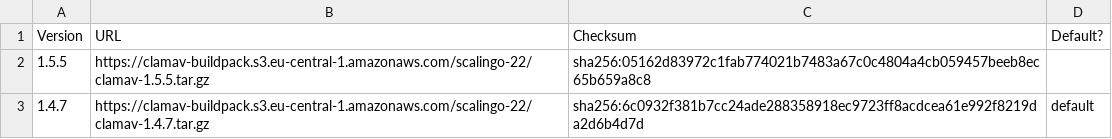
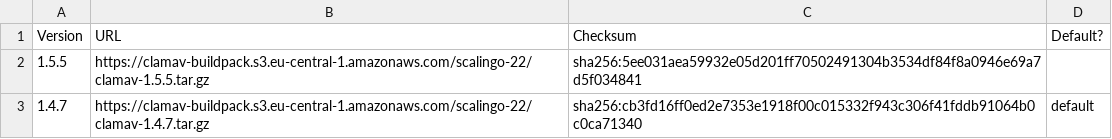
Before and after one commit to Scalingo/clamav-buildpack, a TSV file: INVENTORY-scalingo-22.tsv, drawn as a sheet.

Commit message:
chore(inventory): rebuild inventory files

```diff
--- a/INVENTORY-scalingo-22.tsv
+++ b/INVENTORY-scalingo-22.tsv
@@ -1,3 +1,3 @@
 Version	URL	Checksum	Default?
-1.5.5	https://clamav-buildpack.s3.eu-central-1.amazonaws.com/scalingo-22/clamav-1.5.5.tar.gz	sha256:05162d83972c1fab774021b7483a67c0c4804a4cb059457beeb8ec65b659a8c8	
-1.4.7	https://clamav-buildpack.s3.eu-central-1.amazonaws.com/scalingo-22/clamav-1.4.7.tar.gz	sha256:6c0932f381b7cc24ade288358918ec9723ff8acdcea61e992f8219da2d6b4d7d	default
+1.5.5	https://clamav-buildpack.s3.eu-central-1.amazonaws.com/scalingo-22/clamav-1.5.5.tar.gz	sha256:5ee031aea59932e05d201ff70502491304b3534df84f8a0946e69a7d5f034841	
+1.4.7	https://clamav-buildpack.s3.eu-central-1.amazonaws.com/scalingo-22/clamav-1.4.7.tar.gz	sha256:cb3fd16ff0ed2e7353e1918f00c015332f943c306f41fddb91064b0c0ca71340	default
```
Also changed, not shown: INVENTORY-scalingo-24.tsv, INVENTORY-scalingo-26.tsv.
